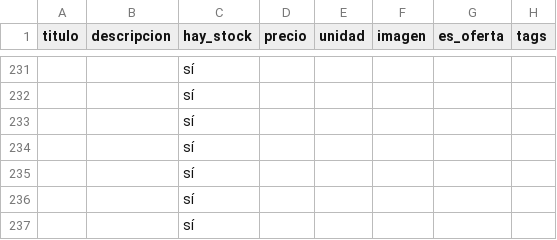
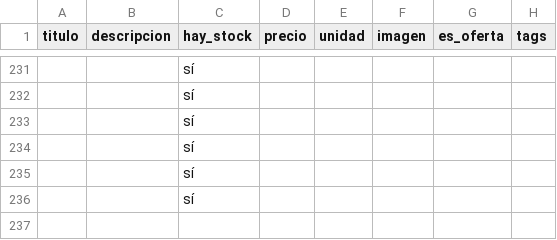
Before and after one commit to dietetica/productos, a CSV file: lista.csv, drawn as a sheet; only a part is shown, gaps mark what is left out; the diff names each change by its address in the sheet, - before the commit and + after, or states it on an @@ line.

Commit message:
Actualización automática de productos

```diff
--- a/lista.csv
+++ b/lista.csv
-row 237:  |  | sí
```
